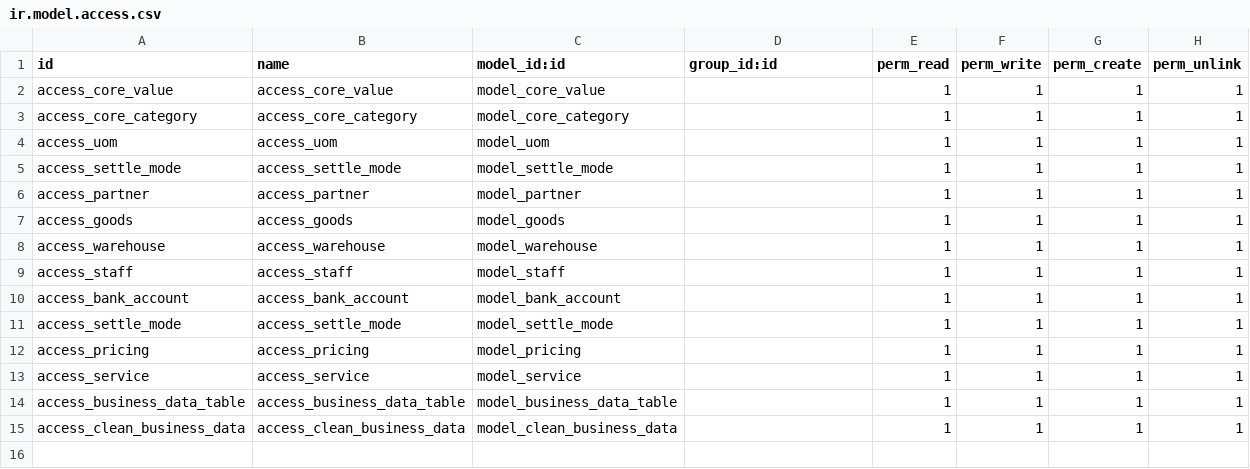
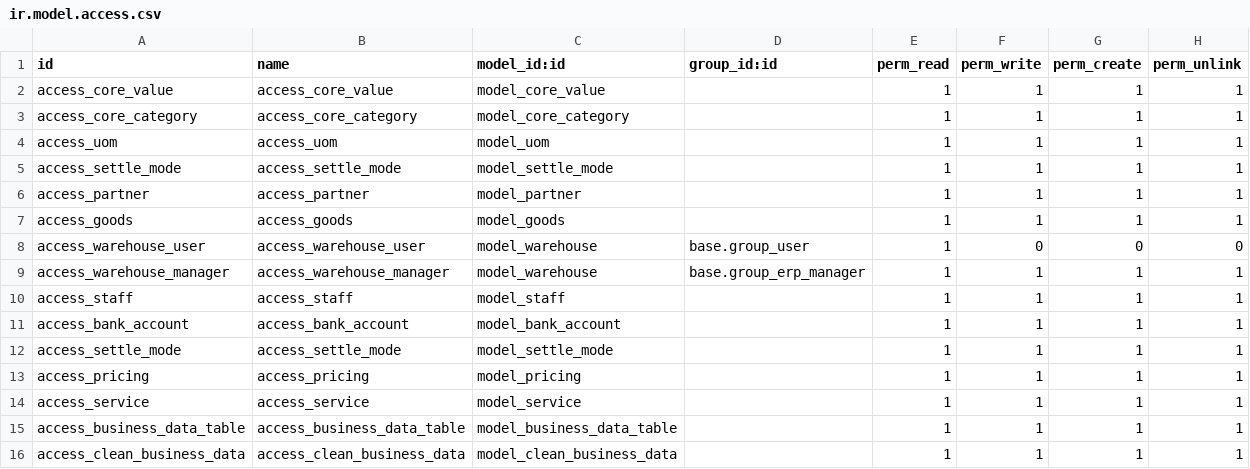
Before and after one commit to osbzr/gooderp_addons, a CSV file: core/security/ir.model.access.csv, drawn as a sheet.

Commit message:
[ADD]普通用户对仓库只有查看权限

```diff
--- a/core/security/ir.model.access.csv
+++ b/core/security/ir.model.access.csv
@@ -7,3 +7,4 @@ access_partner,access_partner,model_partner,,1,1,1,1
 access_goods,access_goods,model_goods,,1,1,1,1
-access_warehouse,access_warehouse,model_warehouse,,1,1,1,1
+access_warehouse_user,access_warehouse_user,model_warehouse,base.group_user,1,0,0,0
+access_warehouse_manager,access_warehouse_manager,model_warehouse,base.group_erp_manager,1,1,1,1
 access_staff,access_staff,model_staff,,1,1,1,1
```
